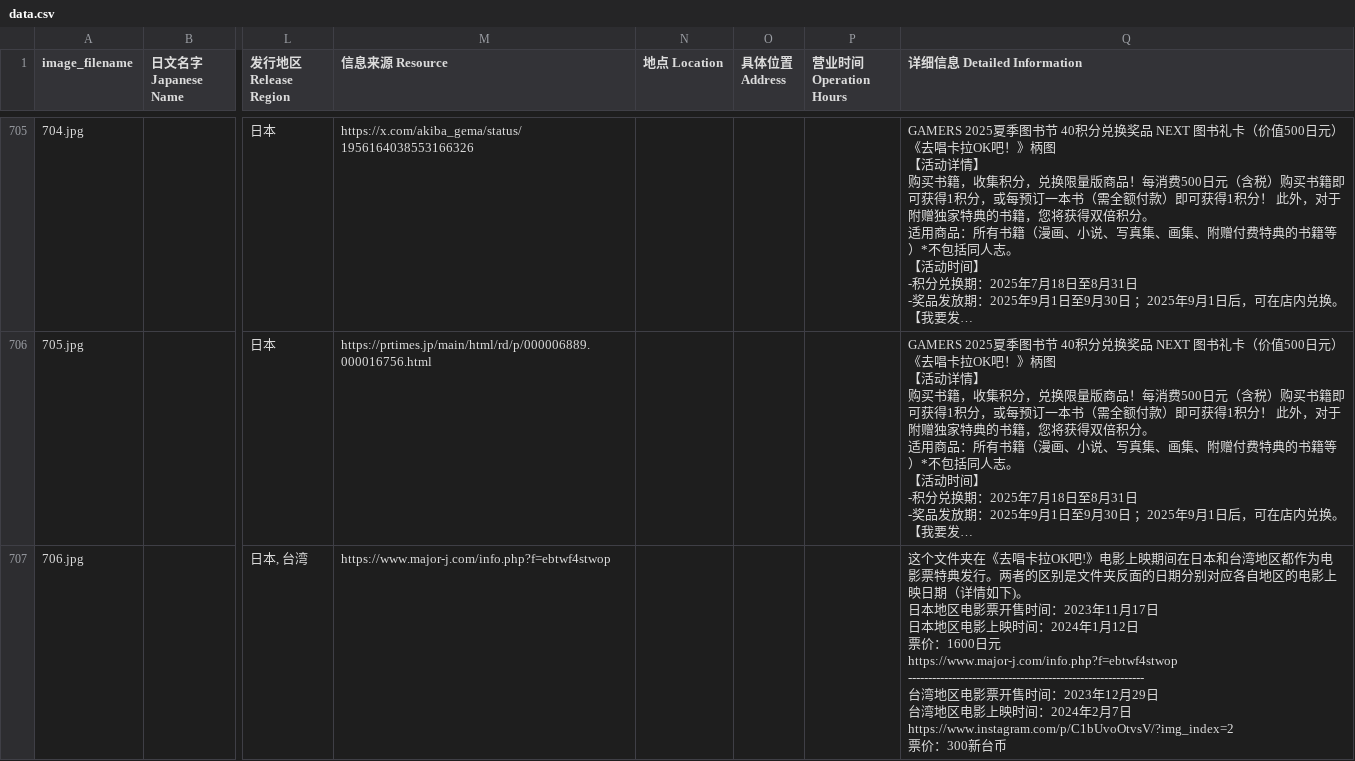
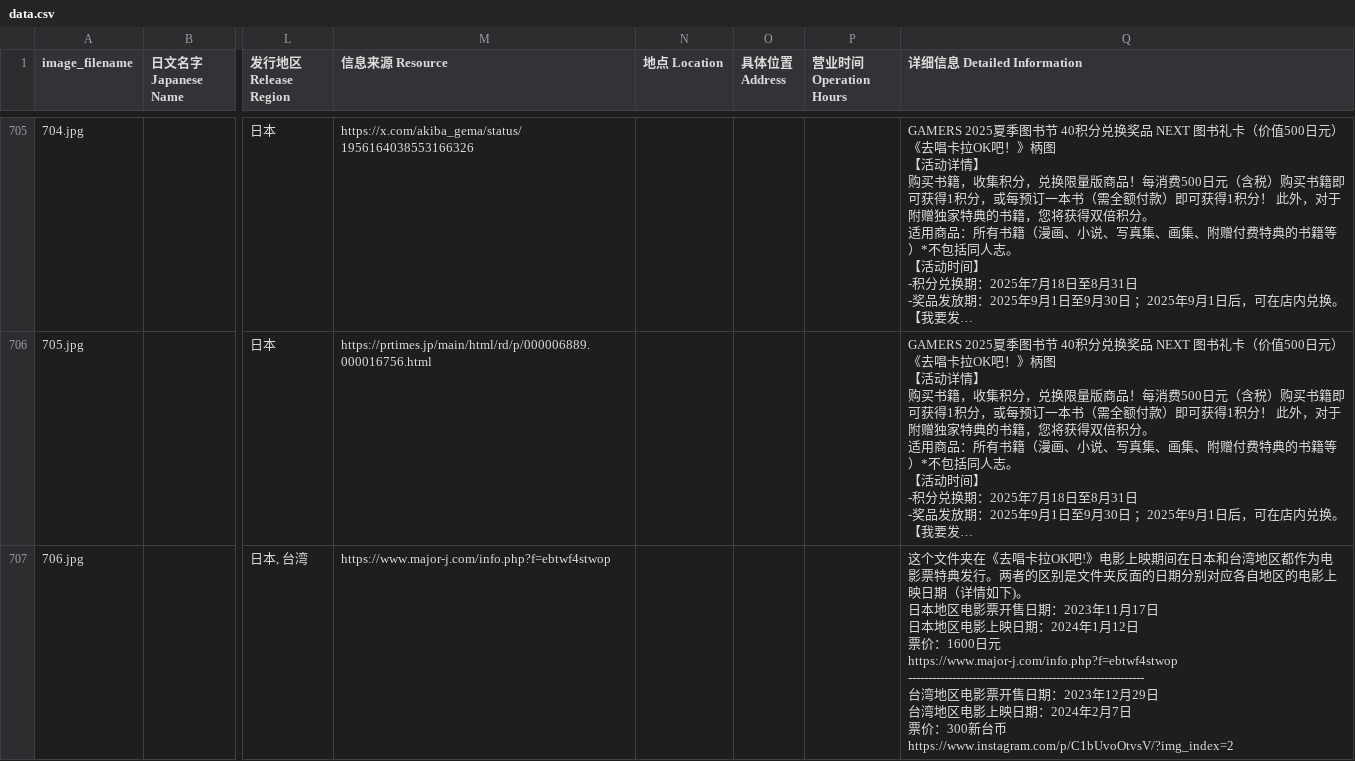
Before and after one commit to DaikonJade/HSS-IKO, a CSV file: data.csv, drawn as a sheet; only a part is shown, gaps mark what is left out; long unchanged cells end in …; ↵ is a line break in a cell; the diff names each change by its address in the sheet, - before the commit and + after, or states it on an @@ line.

Commit message:
Add files via upload

```diff
--- a/data.csv
+++ b/data.csv
-Q707 (详细信息 Detailed Information): …影票开售时间：2023年11月17日 ↵ 日本地区电影上映时间：2024年1月12日 ↵ 票价：1600日元 ↵ https://www.major-j.com/info.php?f=ebtwf4stwop ↵ ----------------------------------------------------------- ↵ 台湾地区电影票开售时间：2023年12月29日 ↵ 台湾地区电影上映时间：2024年2月7日 ↵ https://www.instagram.com/p/C1bUvoOtvsV/?img_index=2 ↵ 票价：300新台币
+Q707 (详细信息 Detailed Information): …影票开售日期：2023年11月17日 ↵ 日本地区电影上映日期：2024年1月12日 ↵ 票价：1600日元 ↵ https://www.major-j.com/info.php?f=ebtwf4stwop ↵ ----------------------------------------------------------- ↵ 台湾地区电影票开售日期：2023年12月29日 ↵ 台湾地区电影上映日期：2024年2月7日 ↵ 票价：300新台币 ↵ https://www.instagram.com/p/C1bUvoOtvsV/?img_index=2
```
